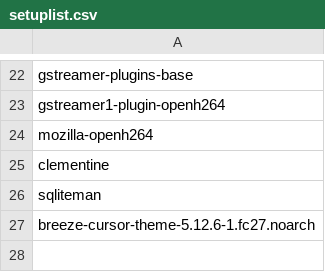
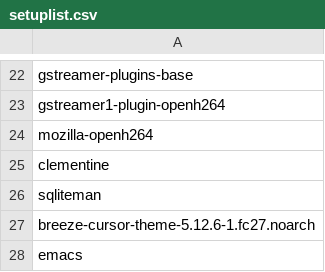
Before and after one commit to omazhary/my-config-files, a CSV file: setuplist.csv, drawn as a sheet; only a part is shown, gaps mark what is left out.

Commit message:
Add emacs

```diff
--- a/setuplist.csv
+++ b/setuplist.csv
@@ -27 +27,2 @@ sqliteman
 breeze-cursor-theme-5.12.6-1.fc27.noarch
+emacs
```
